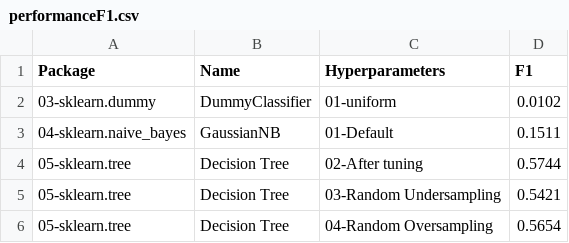
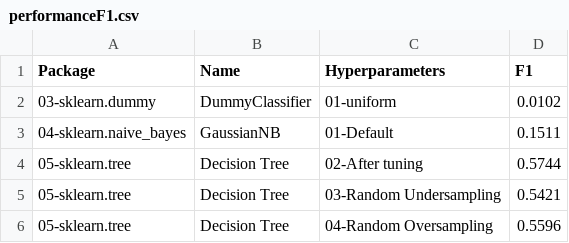
Before and after one commit to franck-benault/Fraud-Detection-simulated-data, a CSV file: data/results/performanceF1.csv, drawn as a sheet.

```diff
--- a/data/results/performanceF1.csv
+++ b/data/results/performanceF1.csv
@@ -5,2 +5,2 @@ Package,Name,Hyperparameters,F1
 05-sklearn.tree,Decision Tree,03-Random Undersampling,0.5421
-05-sklearn.tree,Decision Tree,04-Random Oversampling,0.5654
+05-sklearn.tree,Decision Tree,04-Random Oversampling,0.5596
```
Also changed, not shown: 1 other file.
